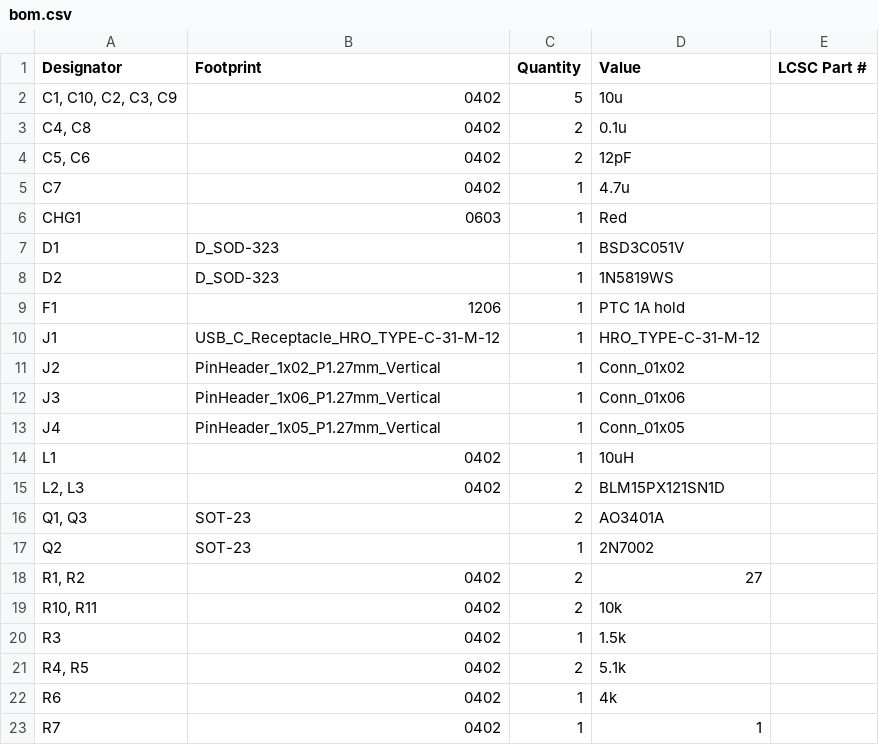
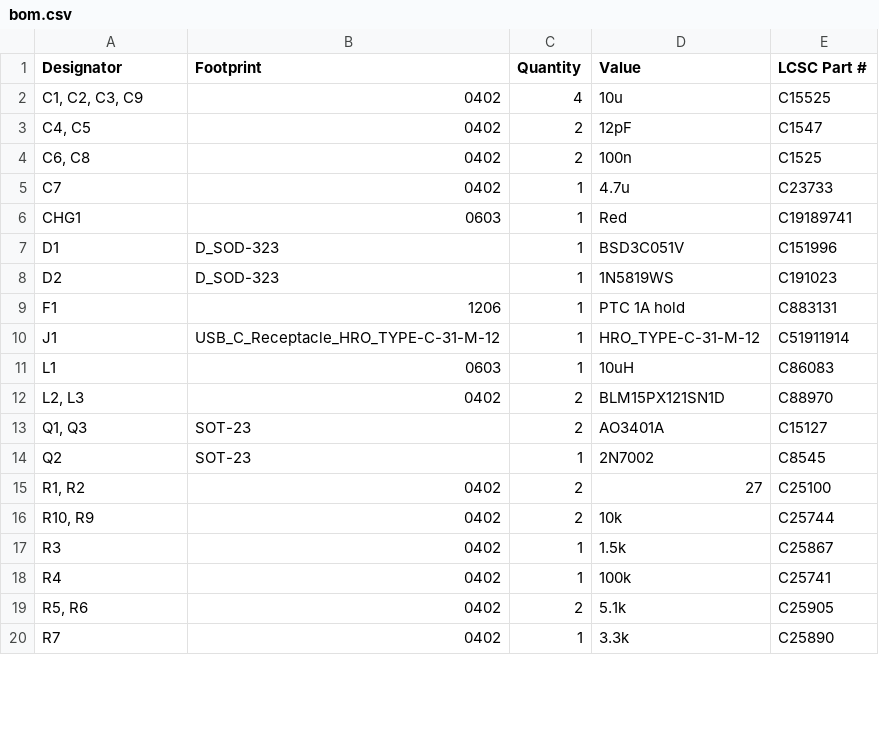
Before and after one commit to hringdrifi/bifrost, a CSV file: pcb/right_kicad/production/bom.csv, drawn as a sheet; only a part is shown; the diff covers the shown part only.

```diff
--- a/pcb/right_kicad/production/bom.csv
+++ b/pcb/right_kicad/production/bom.csv
@@ -1,23 +1,20 @@
 Designator,Footprint,Quantity,Value,LCSC Part #
-"C1, C10, C2, C3, C9",0402,5,10u,
-"C4, C8",0402,2,0.1u,
-"C5, C6",0402,2,12pF,
-C7,0402,1,4.7u,
-CHG1,0603,1,Red,
-D1,D_SOD-323,1,BSD3C051V,
-D2,D_SOD-323,1,1N5819WS,
-F1,1206,1,PTC 1A hold,
-J1,USB_C_Receptacle_HRO_TYPE-C-31-M-12,1,HRO_TYPE-C-31-M-12,
-J2,PinHeader_1x02_P1.27mm_Vertical,1,Conn_01x02,
-J3,PinHeader_1x06_P1.27mm_Vertical,1,Conn_01x06,
-J4,PinHeader_1x05_P1.27mm_Vertical,1,Conn_01x05,
-L1,0402,1,10uH,
-"L2, L3",0402,2,BLM15PX121SN1D,
-"Q1, Q3",SOT-23,2,AO3401A,
-Q2,SOT-23,1,2N7002,
-"R1, R2",0402,2,27,
-"R10, R11",0402,2,10k,
-R3,0402,1,1.5k,
-"R4, R5",0402,2,5.1k,
-R6,0402,1,4k,
-R7,0402,1,1,
+"C1, C2, C3, C9",0402,4,10u,C15525
+"C4, C5",0402,2,12pF,C1547
+"C6, C8",0402,2,100n,C1525
+C7,0402,1,4.7u,C23733
+CHG1,0603,1,Red,C19189741
+D1,D_SOD-323,1,BSD3C051V,C151996
+D2,D_SOD-323,1,1N5819WS,C191023
+F1,1206,1,PTC 1A hold,C883131
+J1,USB_C_Receptacle_HRO_TYPE-C-31-M-12,1,HRO_TYPE-C-31-M-12,C51911914
+L1,0603,1,10uH,C86083
+"L2, L3",0402,2,BLM15PX121SN1D,C88970
+"Q1, Q3",SOT-23,2,AO3401A,C15127
+Q2,SOT-23,1,2N7002,C8545
+"R1, R2",0402,2,27,C25100
+"R10, R9",0402,2,10k,C25744
+R3,0402,1,1.5k,C25867
+R4,0402,1,100k,C25741
+"R5, R6",0402,2,5.1k,C25905
+R7,0402,1,3.3k,C25890
```
Also changed, not shown: 4 removed rows and 7 edited cells elsewhere in this file, pcb/left_kicad/production/bom.csv, pcb/left_kicad/production/designators.csv, 13 other files.
